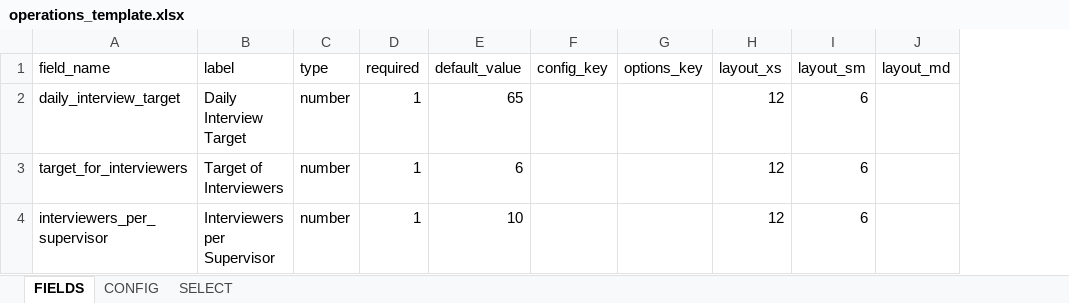
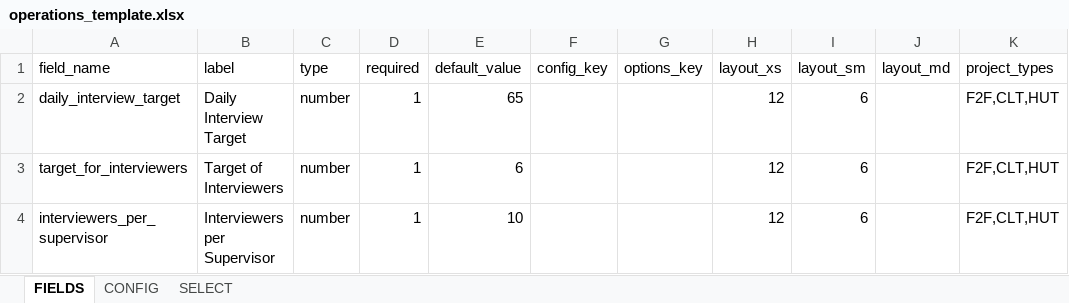
Before and after one commit to longlh123/IPSOS-FINANCE-PAYMENT, an Excel workbook: backend/storage/schema/operations_template.xlsx, sheet FIELDS, drawn as a sheet; values as stored, in another font and other column widths than the file's, no borders; the diff names each change by its address in the sheet, - before the commit and + after, or states it on an @@ line.

```diff
--- a/backend/storage/schema/operations_template.xlsx (sheet FIELDS)
+++ b/backend/storage/schema/operations_template.xlsx (sheet FIELDS)
+column K (project_types), rows 2-4: all F2F,CLT,HUT
```
Also changed, not shown: 18 other files.
